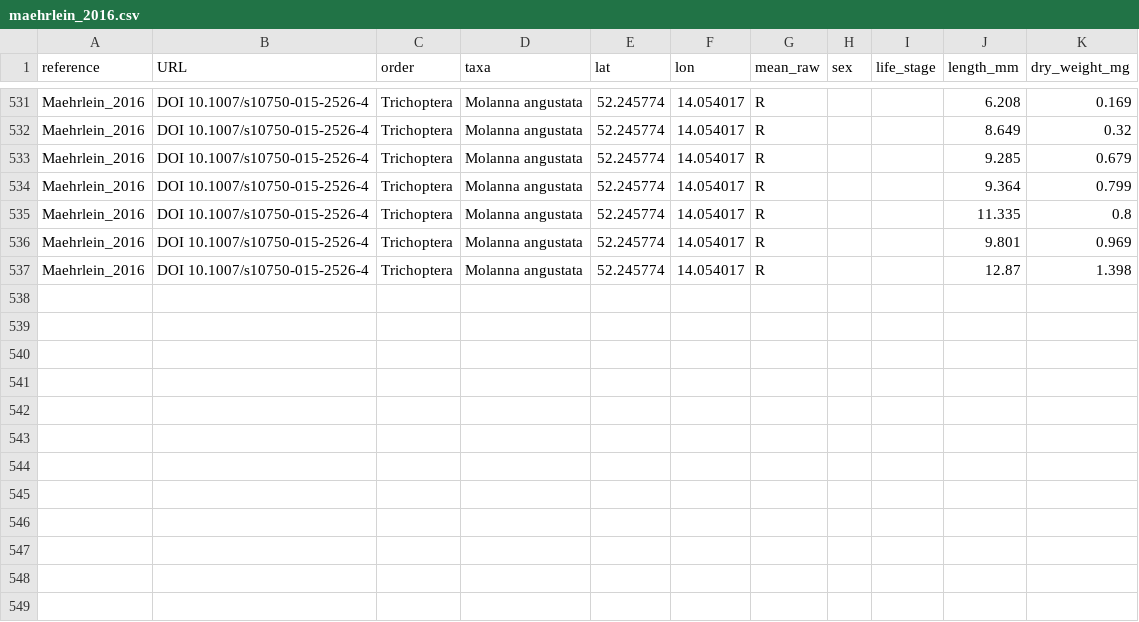
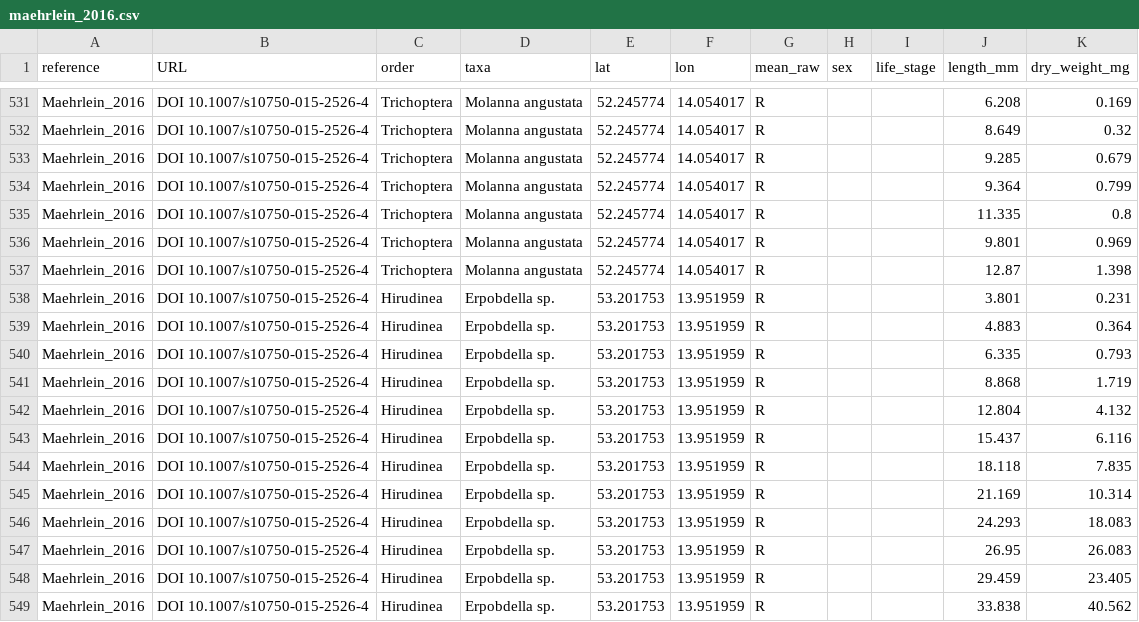
Before and after one commit to black-snow/inv_dry_mass_test_data, a CSV file: maehrlein_2016.csv, drawn as a sheet; only a part is shown, gaps mark what is left out.

Commit message:
Erpobdella sp.

```diff
--- a/maehrlein_2016.csv
+++ b/maehrlein_2016.csv
@@ -537 +537,13 @@ Maehrlein_2016,DOI 10.1007/s10750-015-2526-4,Trichoptera,Molanna angustata,52.24
 Maehrlein_2016,DOI 10.1007/s10750-015-2526-4,Trichoptera,Molanna angustata,52.245774,14.054017,R,,,12.87,1.398
+Maehrlein_2016,DOI 10.1007/s10750-015-2526-4,Hirudinea,Erpobdella sp.,53.201753,13.951959,R,,,3.801,0.231
+Maehrlein_2016,DOI 10.1007/s10750-015-2526-4,Hirudinea,Erpobdella sp.,53.201753,13.951959,R,,,4.883,0.364
+Maehrlein_2016,DOI 10.1007/s10750-015-2526-4,Hirudinea,Erpobdella sp.,53.201753,13.951959,R,,,6.335,0.793
+Maehrlein_2016,DOI 10.1007/s10750-015-2526-4,Hirudinea,Erpobdella sp.,53.201753,13.951959,R,,,8.868,1.719
+Maehrlein_2016,DOI 10.1007/s10750-015-2526-4,Hirudinea,Erpobdella sp.,53.201753,13.951959,R,,,12.804,4.132
+Maehrlein_2016,DOI 10.1007/s10750-015-2526-4,Hirudinea,Erpobdella sp.,53.201753,13.951959,R,,,15.437,6.116
+Maehrlein_2016,DOI 10.1007/s10750-015-2526-4,Hirudinea,Erpobdella sp.,53.201753,13.951959,R,,,18.118,7.835
+Maehrlein_2016,DOI 10.1007/s10750-015-2526-4,Hirudinea,Erpobdella sp.,53.201753,13.951959,R,,,21.169,10.314
+Maehrlein_2016,DOI 10.1007/s10750-015-2526-4,Hirudinea,Erpobdella sp.,53.201753,13.951959,R,,,24.293,18.083
+Maehrlein_2016,DOI 10.1007/s10750-015-2526-4,Hirudinea,Erpobdella sp.,53.201753,13.951959,R,,,26.95,26.083
+Maehrlein_2016,DOI 10.1007/s10750-015-2526-4,Hirudinea,Erpobdella sp.,53.201753,13.951959,R,,,29.459,23.405
+Maehrlein_2016,DOI 10.1007/s10750-015-2526-4,Hirudinea,Erpobdella sp.,53.201753,13.951959,R,,,33.838,40.562
```
